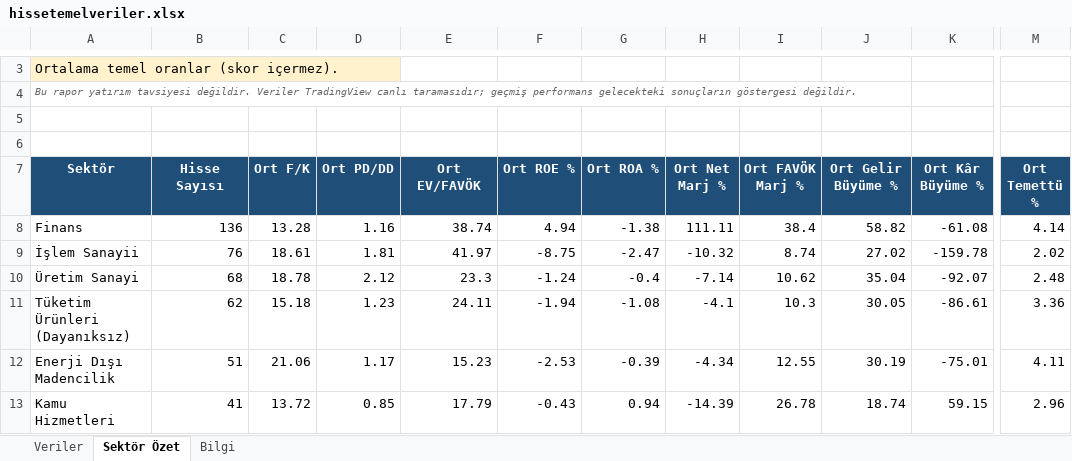
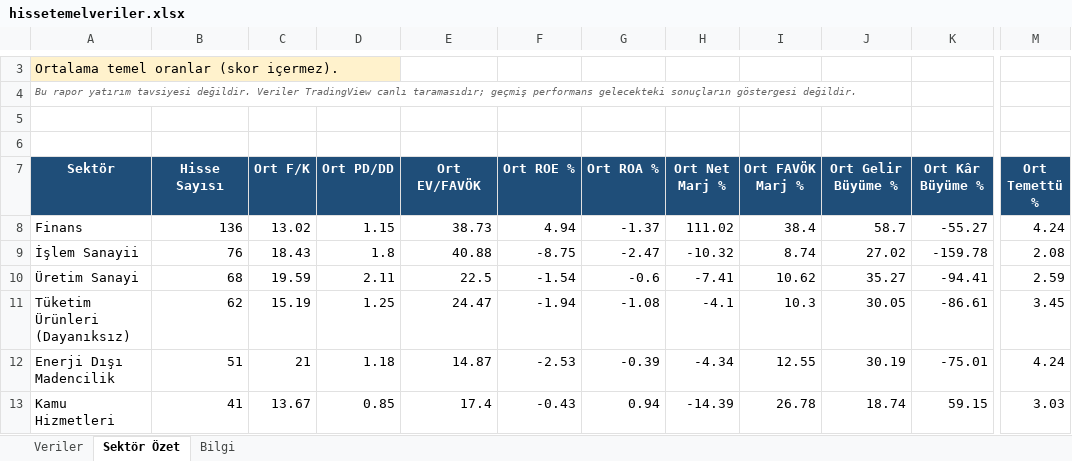
Before and after one commit to fkcengizhan-crypto/BistTemelVeriler, an Excel workbook: Archive/hissetemelveriler.xlsx, sheet Sektör Özet, drawn as a sheet; only a part is shown, gaps mark what is left out; values as stored, in another font and other column widths than the file's, no borders; the diff covers the shown part only; the diff names each change by its address in the sheet, - before the commit and + after, or states it on an @@ line.

```diff
--- a/Archive/hissetemelveriler.xlsx (sheet Sektör Özet)
+++ b/Archive/hissetemelveriler.xlsx (sheet Sektör Özet)
-C8 (Ort F/K): 13.28
+C8 (Ort F/K): 13.02
-D8 (Ort PD/DD): 1.16
+D8 (Ort PD/DD): 1.15
-E8 (Ort EV/FAVÖK): 38.74
+E8 (Ort EV/FAVÖK): 38.73
-G8 (Ort ROA %): -1.38
+G8 (Ort ROA %): -1.37
-H8 (Ort Net Marj %): 111.11
+H8 (Ort Net Marj %): 111.02
-J8 (Ort Gelir Büyüme %): 58.82
+J8 (Ort Gelir Büyüme %): 58.7
-K8 (Ort Kâr Büyüme %): -61.08
+K8 (Ort Kâr Büyüme %): -55.27
-M8 (Ort Temettü %): 4.14
+M8 (Ort Temettü %): 4.24
-C9 (Ort F/K): 18.61
+C9 (Ort F/K): 18.43
-D9 (Ort PD/DD): 1.81
+D9 (Ort PD/DD): 1.8
-E9 (Ort EV/FAVÖK): 41.97
+E9 (Ort EV/FAVÖK): 40.88
-M9 (Ort Temettü %): 2.02
+M9 (Ort Temettü %): 2.08
-C10 (Ort F/K): 18.78
+C10 (Ort F/K): 19.59
-D10 (Ort PD/DD): 2.12
+D10 (Ort PD/DD): 2.11
-E10 (Ort EV/FAVÖK): 23.3
+E10 (Ort EV/FAVÖK): 22.5
-F10 (Ort ROE %): -1.24
+F10 (Ort ROE %): -1.54
-G10 (Ort ROA %): -0.4
+G10 (Ort ROA %): -0.6
-H10 (Ort Net Marj %): -7.14
+H10 (Ort Net Marj %): -7.41
-J10 (Ort Gelir Büyüme %): 35.04
+J10 (Ort Gelir Büyüme %): 35.27
-K10 (Ort Kâr Büyüme %): -92.07
+K10 (Ort Kâr Büyüme %): -94.41
-M10 (Ort Temettü %): 2.48
+M10 (Ort Temettü %): 2.59
-C11 (Ort F/K): 15.18
+C11 (Ort F/K): 15.19
-D11 (Ort PD/DD): 1.23
+D11 (Ort PD/DD): 1.25
-E11 (Ort EV/FAVÖK): 24.11
+E11 (Ort EV/FAVÖK): 24.47
-M11 (Ort Temettü %): 3.36
+M11 (Ort Temettü %): 3.45
-C12 (Ort F/K): 21.06
+C12 (Ort F/K): 21
-D12 (Ort PD/DD): 1.17
+D12 (Ort PD/DD): 1.18
-E12 (Ort EV/FAVÖK): 15.23
+E12 (Ort EV/FAVÖK): 14.87
-M12 (Ort Temettü %): 4.11
+M12 (Ort Temettü %): 4.24
-C13 (Ort F/K): 13.72
+C13 (Ort F/K): 13.67
-E13 (Ort EV/FAVÖK): 17.79
+E13 (Ort EV/FAVÖK): 17.4
-M13 (Ort Temettü %): 2.96
+M13 (Ort Temettü %): 3.03
```
Also changed, not shown: 60 edited cells elsewhere in this sheet, sheet Veriler, sheet Bilgi, 1 other file.
